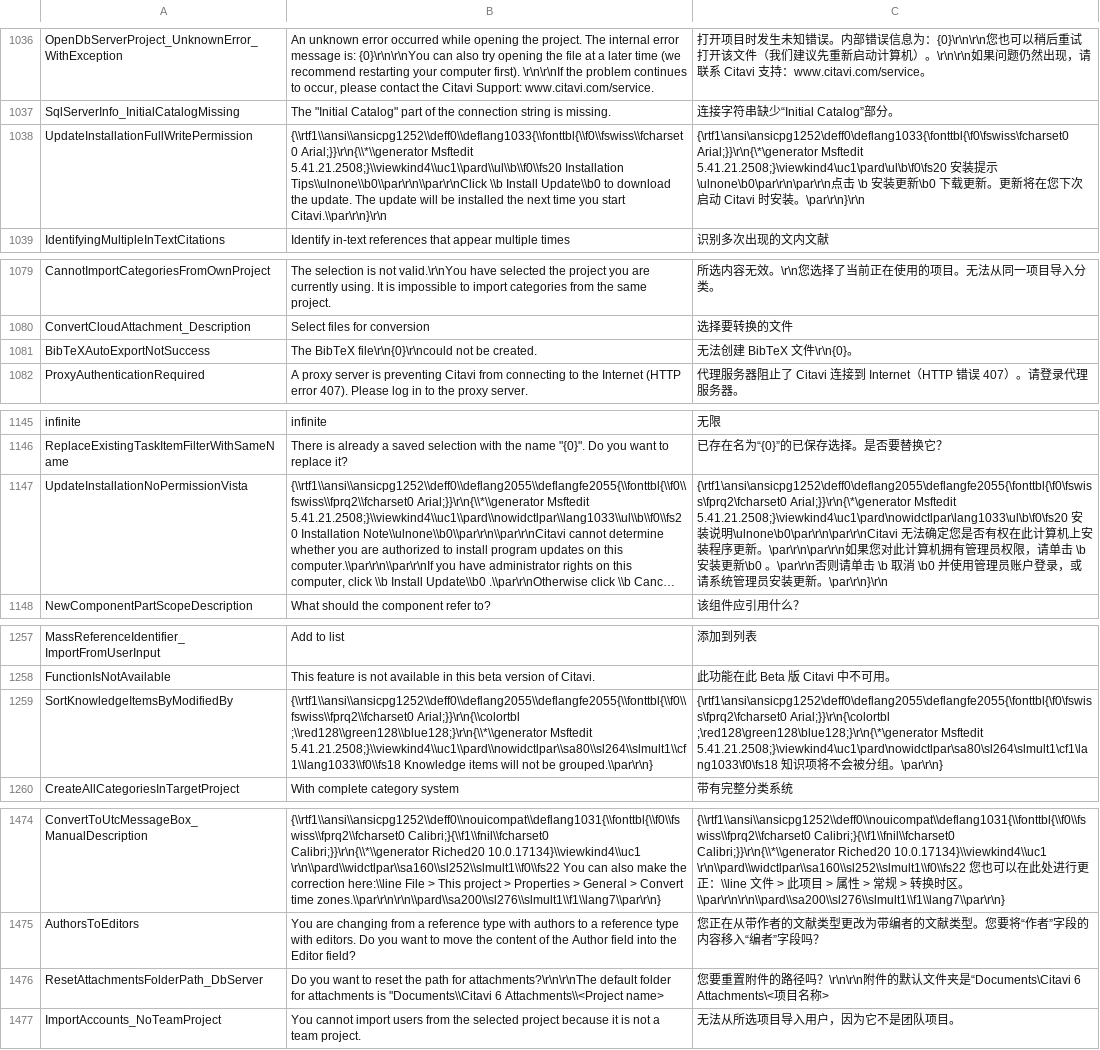
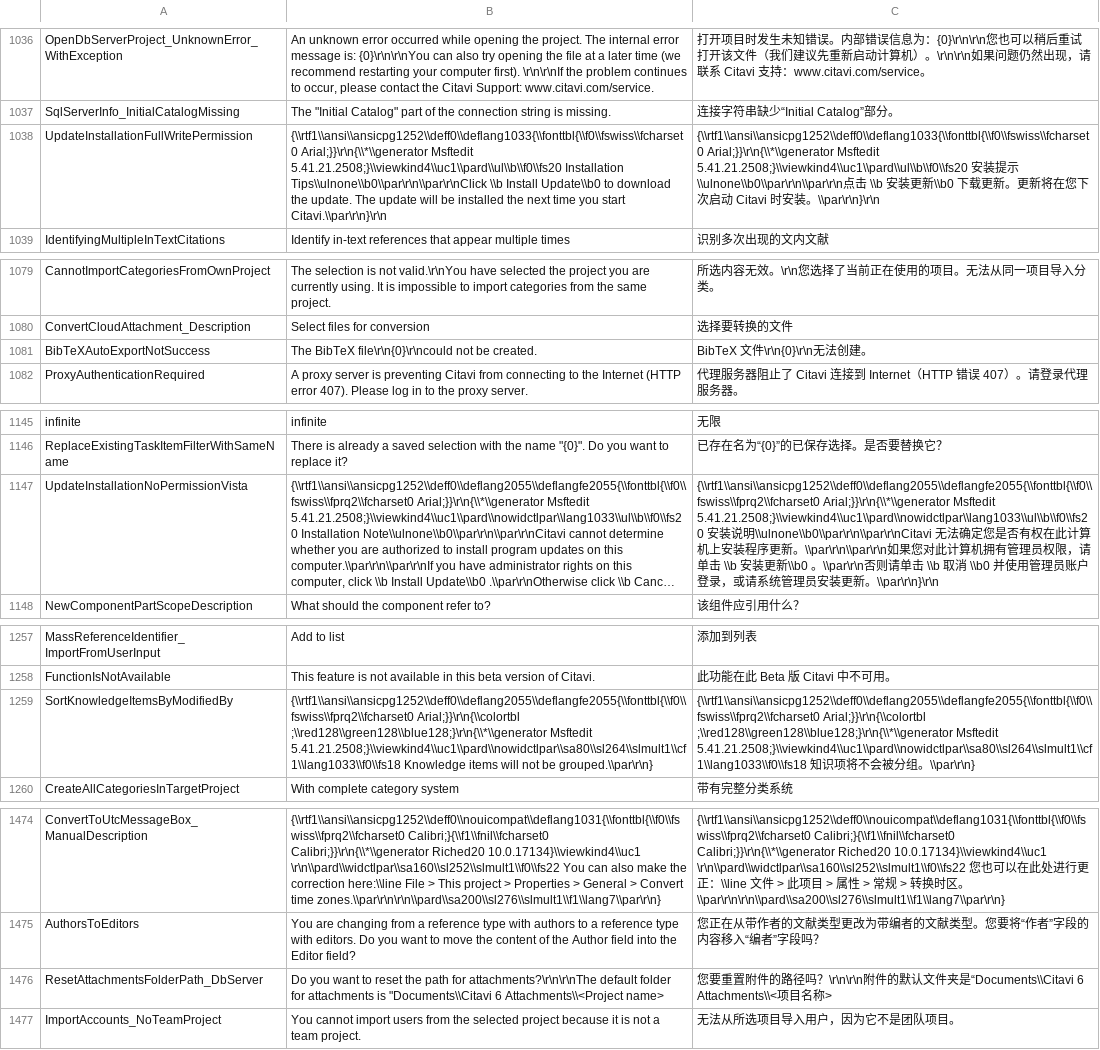
Before and after one commit to Martin-soaring-dev/citavi6_language_add-on_zh, a TSV file: translations/SwissAcademic.Resources/SwissAcademic.Resources.Strings.tsv, drawn as a sheet; only a part is shown, gaps mark what is left out; long unchanged cells end in …; the diff covers the shown part only; the diff names each change by its address in the sheet, - before the commit and + after, or states it on an @@ line.

Commit message:
fix(lang): 修复 RTF 转义损坏并统一术语;校验脚本增强
P0:
- 修正 8 条 RTF 字符串:字面反斜杠还原为 \\,避免 \r 被反转义成回车
  (ControlTexts 504/1332,Strings 1055/1164/1276/2000/2237/2365)
- Test-Translations.ps1 新增:RTF 反转义后须以 {\rtf 开头(错误)、
  反斜杠转义规范(警告);原「结尾反斜杠」误报改为奇偶判别

P1:
- 统一 7 组术语省略号为单字符 …(写入翻译规范第 5 条)
- BibTeXAutoExportNotSuccess 补齐换行,结构与 Success 对齐
- 规范化 ResetAttachmentsFolderPath_DbServer 的字面反斜杠

其他:
- Test-LanguagePack.ps1 更新两条过期样例期望值
- docs/05 backlog 标记 P0/P1 完成

验证:Test-Translations 0 错误 0 警告(含 -Strict);构建 6 个附属程序集;
Test-LanguagePack 通过;抽查 DLL 中 8 条 RTF 均以 {\rtf1\ansi 开头。

```diff
--- a/translations/SwissAcademic.Resources/SwissAcademic.Resources.Strings.tsv
+++ b/translations/SwissAcademic.Resources/SwissAcademic.Resources.Strings.tsv
-C1038: {\rtf1\ansi\ansicpg1252\deff0\deflang1033{\fonttbl{\f0\fswiss\fcharset0 Arial;}}\r\n{\*\generator Msftedit 5.41.21.2508;}\viewkind4\uc1\pard\ul\b\f0\fs20 安装提示\ulnone\b0\par\r\n\par\r\n点击 \b 安装更新\b0 下载更新。更新将在您下次启动 Citavi 时安装。\par\r\n}\r\n
+C1038: {\\rtf1\\ansi\\ansicpg1252\\deff0\\deflang1033{\\fonttbl{\\f0\\fswiss\\fcharset0 Arial;}}\r\n{\\*\\generator Msftedit 5.41.21.2508;}\\viewkind4\\uc1\\pard\\ul\\b\\f0\\fs20 安装提示\\ulnone\\b0\\par\r\n\\par\r\n点击 \\b 安装更新\\b0 下载更新。更新将在您下次启动 Citavi 时安装。\\par\r\n}\r\n
-C1081: 无法创建 BibTeX 文件\r\n{0}。
+C1081: BibTeX 文件\r\n{0}\r\n无法创建。
-C1147: {\rtf1\ansi\ansicpg1252\deff0\deflang2055\deflangfe2055{\fonttbl{\f0\fswiss\fprq2\fcharset0 Arial;}}\r\n{\*\generator Msftedit 5.41.21.2508;}\viewkind4\uc1\pard\nowidctlpar\lang1033\ul\b\f0\fs20 安装说明\ulnone\b0\par\r\n\par\r\nCitavi 无法确定您是否有权在此计算机上安装程序更新。\par\r\n\par\r\n如果您对此计算机拥有管理员权限，请单击 \b 安装更新\b0 。\par\r\n否则请单击 \b 取消 \b0 并使用管理员账户登录，或请系统管理员安装更新。\par\r\n}\r\n
+C1147: {\\rtf1\\ansi\\ansicpg1252\\deff0\\deflang2055\\deflangfe2055{\\fonttbl{\\f0\\fswiss\\fprq2\\fcharset0 Arial;}}\r\n{\\*\\generator Msftedit 5.41.21.2508;}\\viewkind4\\uc1\\pard\\nowidctlpar\\lang1033\\ul\\b\\f0\\fs20 安装说明\\ulnone\\b0\\par\r\n\\par\r\nCitavi 无法确定您是否有权在此计算机上安装程序更新。\\par\r\n\\par\r\n如果您对此计算机拥有管理员权限，请单击 \\b 安装更新\\b0 。\\par\r\n否则请单击 \\b 取消 \\b0 并使用管理员账户登录，或请系统管理员安装更新。\\par\r\n}\r\n
-C1259: {\rtf1\ansi\ansicpg1252\deff0\deflang2055\deflangfe2055{\fonttbl{\f0\fswiss\fprq2\fcharset0 Arial;}}\r\n{\colortbl ;\red128\green128\blue128;}\r\n{\*\generator Msftedit 5.41.21.2508;}\viewkind4\uc1\pard\nowidctlpar\sa80\sl264\slmult1\cf1\lang1033\f0\fs18 知识项将不会被分组。\par\r\n}
+C1259: {\\rtf1\\ansi\\ansicpg1252\\deff0\\deflang2055\\deflangfe2055{\\fonttbl{\\f0\\fswiss\\fprq2\\fcharset0 Arial;}}\r\n{\\colortbl ;\\red128\\green128\\blue128;}\r\n{\\*\\generator Msftedit 5.41.21.2508;}\\viewkind4\\uc1\\pard\\nowidctlpar\\sa80\\sl264\\slmult1\\cf1\\lang1033\\f0\\fs18 知识项将不会被分组。\\par\r\n}
-C1476: …文件夹是“Documents\Citavi 6 Attachments\<项目名称…
+C1476: …文件夹是“Documents\\Citavi 6 Attachments\\<项目名称…
```
Also changed, not shown: 4 edited cells elsewhere in this file, translations/SwissAcademic.Resources/SwissAcademic.Resources.ControlTexts.tsv, translations/SwissAcademic.Resources/SwissAcademic.Resources.StyleEditor.tsv, 9 other files.
